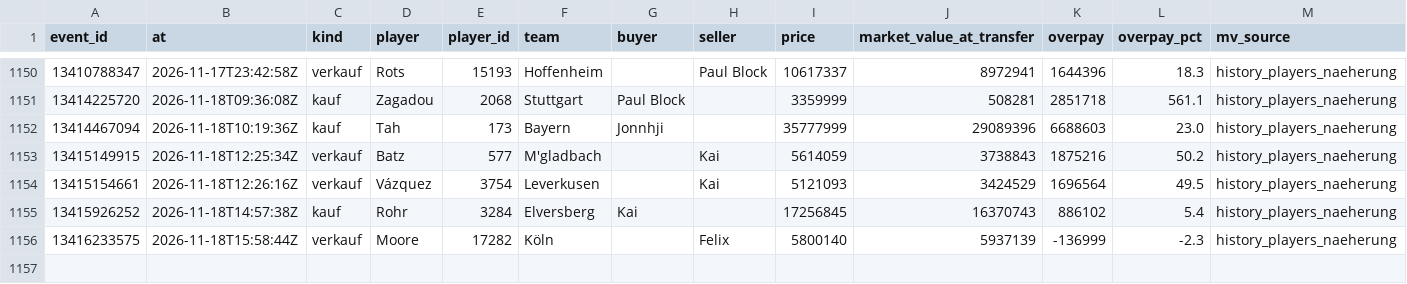
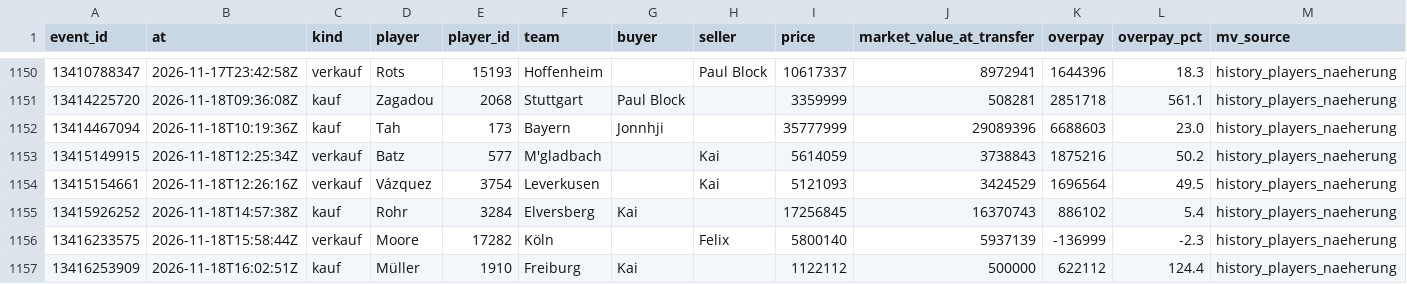
Before and after one commit to Klaudeai/feed-c95b9a6cf8, a CSV file: data/history_transfers.csv, drawn as a sheet; only a part is shown, gaps mark what is left out; the diff names each change by its address in the sheet, - before the commit and + after, or states it on an @@ line.

Commit message:
update 2026-11-18T16:31:04.438557+00:00

```diff
--- a/data/history_transfers.csv
+++ b/data/history_transfers.csv
+row 1157: 13416253909 | 2026-11-18T16:02:51Z | kauf | Müller | 1910 | Freiburg | Kai |  | 1122112 | 500000 | 622112 | 124.4 | history_players_naeherung
```
